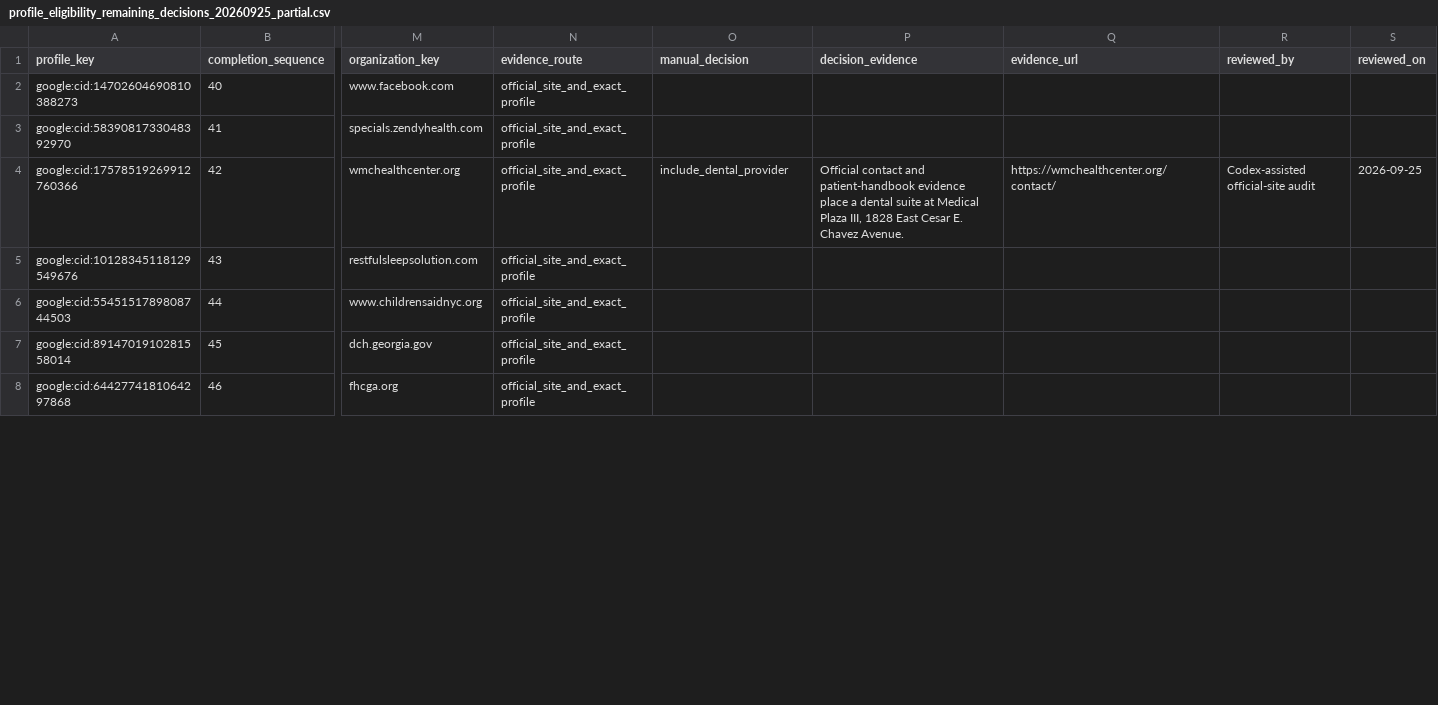
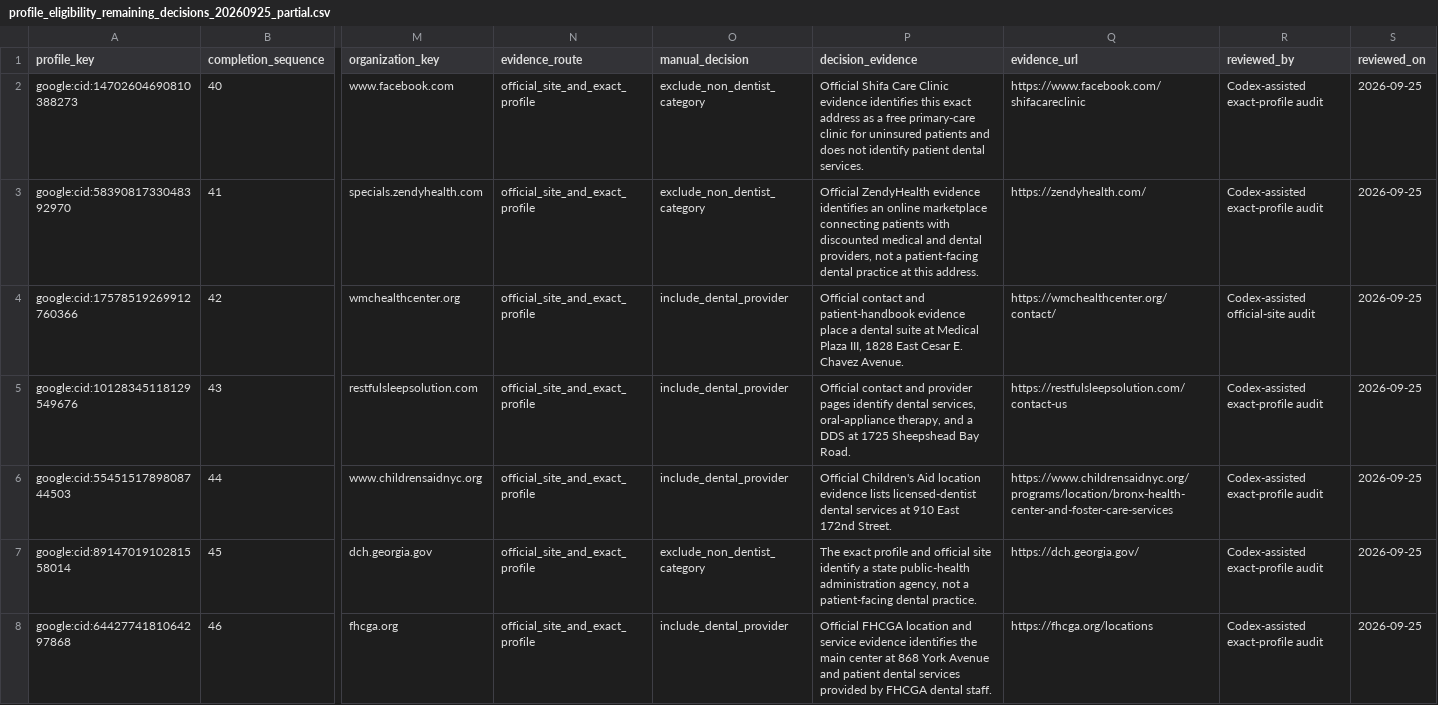
Before and after one commit to pyingqi18/Healthcare, a CSV file: config/profile_eligibility_remaining_decisions_20260925_partial.csv, drawn as a sheet; only a part is shown, gaps mark what is left out; the diff covers the shown part only; the diff names each change by its address in the sheet, - before the commit and + after, or states it on an @@ line.

Commit message:
complete stage 46 profile eligibility audit

```diff
--- a/config/profile_eligibility_remaining_decisions_20260925_partial.csv
+++ b/config/profile_eligibility_remaining_decisions_20260925_partial.csv
-O2:O3 (manual_decision): (empty)
+O2:O3 (manual_decision): exclude_non_dentist_category
-P2 (decision_evidence): (empty)
+P2 (decision_evidence): Official Shifa Care Clinic evidence identifies this exact address as a free primary-care clinic for uninsured patients and does not identify patient dental services.
-Q2 (evidence_url): (empty)
+Q2 (evidence_url): https://www.facebook.com/shifacareclinic
-R2:R3 (reviewed_by): (empty)
+R2:R3 (reviewed_by): Codex-assisted exact-profile audit
-S2:S3 (reviewed_on): (empty)
+S2:S3 (reviewed_on): 2026-09-25
-P3 (decision_evidence): (empty)
+P3 (decision_evidence): Official ZendyHealth evidence identifies an online marketplace connecting patients with discounted medical and dental providers, not a patient-facing dental practice at this address.
-Q3 (evidence_url): (empty)
+Q3 (evidence_url): https://zendyhealth.com/
-O5:O6 (manual_decision): (empty)
+O5:O6 (manual_decision): include_dental_provider
-P5 (decision_evidence): (empty)
+P5 (decision_evidence): Official contact and provider pages identify dental services, oral-appliance therapy, and a DDS at 1725 Sheepshead Bay Road.
-Q5 (evidence_url): (empty)
+Q5 (evidence_url): https://restfulsleepsolution.com/contact-us
-R5:R8 (reviewed_by): (empty)
+R5:R8 (reviewed_by): Codex-assisted exact-profile audit
-S5:S8 (reviewed_on): (empty)
+S5:S8 (reviewed_on): 2026-09-25
-P6 (decision_evidence): (empty)
+P6 (decision_evidence): Official Children's Aid location evidence lists licensed-dentist dental services at 910 East 172nd Street.
-Q6 (evidence_url): (empty)
+Q6 (evidence_url): https://www.childrensaidnyc.org/programs/location/bronx-health-center-and-foster-care-services
-O7 (manual_decision): (empty)
+O7 (manual_decision): exclude_non_dentist_category
-P7 (decision_evidence): (empty)
+P7 (decision_evidence): The exact profile and official site identify a state public-health administration agency, not a patient-facing dental practice.
-Q7 (evidence_url): (empty)
+Q7 (evidence_url): https://dch.georgia.gov/
-O8 (manual_decision): (empty)
+O8 (manual_decision): include_dental_provider
-P8 (decision_evidence): (empty)
+P8 (decision_evidence): Official FHCGA location and service evidence identifies the main center at 868 York Avenue and patient dental services provided by FHCGA dental staff.
-Q8 (evidence_url): (empty)
+Q8 (evidence_url): https://fhcga.org/locations
```
Also changed, not shown: 70 edited cells elsewhere in this file, 18 other files.
